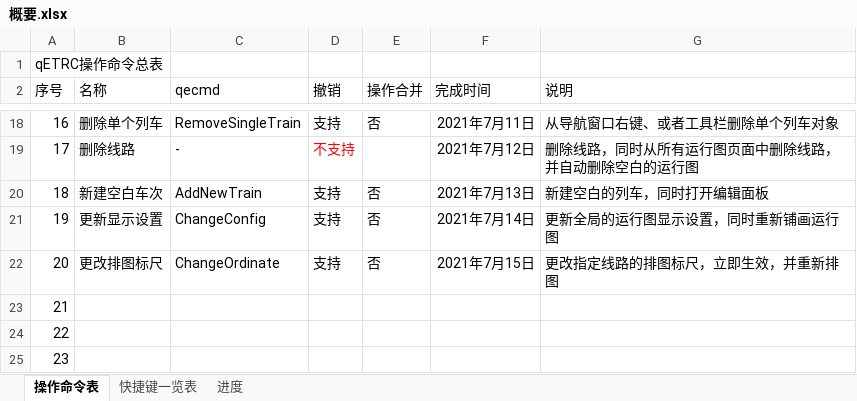
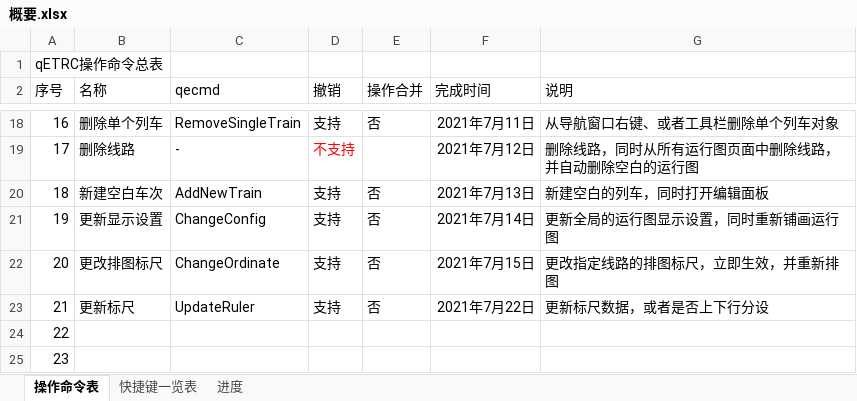
Before and after one commit to CDK6182CHR/qETRC, an Excel workbook: 概要.xlsx, sheet 操作命令表, drawn as a sheet; only a part is shown, gaps mark what is left out; values as stored, in another font and other column widths than the file's, no borders; the diff names each change by its address in the sheet, - before the commit and + after, or states it on an @@ line.

```diff
--- a/概要.xlsx (sheet 操作命令表)
+++ b/概要.xlsx (sheet 操作命令表)
-B23 (名称): (empty)
+B23 (名称): 更新标尺
-C23 (qecmd): (empty)
+C23 (qecmd): UpdateRuler
-D23 (撤销): (empty)
+D23 (撤销): 支持
-E23 (操作合并): (empty)
+E23 (操作合并): 否
-F23 (完成时间): (empty)
+F23 (完成时间): 2021年7月22日
-G23 (说明): (empty)
+G23 (说明): 更新标尺数据，或者是否上下行分设
```
Also changed, not shown: sheet 进度, 21 other files.
